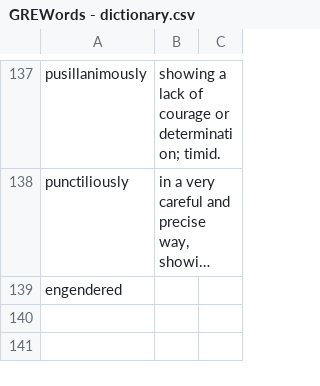
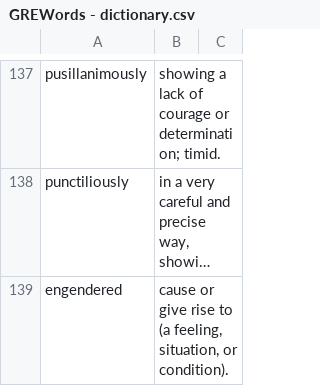
Before and after one commit to thearnavrustagi/greflashcards, a CSV file: public/GREWords - dictionary.csv, drawn as a sheet; only a part is shown, gaps mark what is left out; long unchanged cells end in …; the diff names each change by its address in the sheet, - before the commit and + after, or states it on an @@ line.

Commit message:
update csv

```diff
--- a/public/GREWords - dictionary.csv
+++ b/public/GREWords - dictionary.csv
-B139: (empty)
+B139: cause or give rise to (a feeling, situation, or condition).
```
